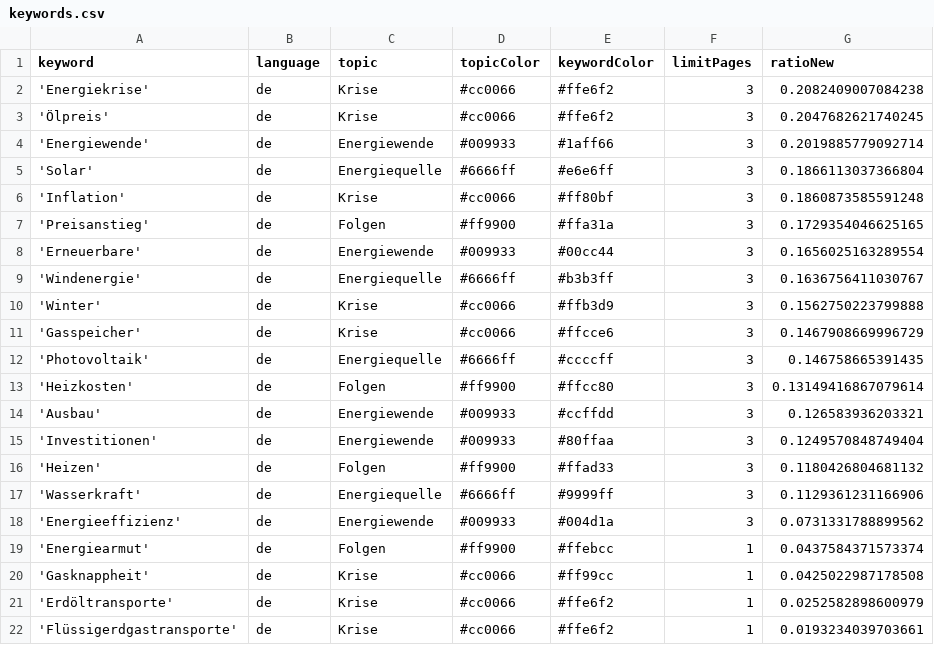
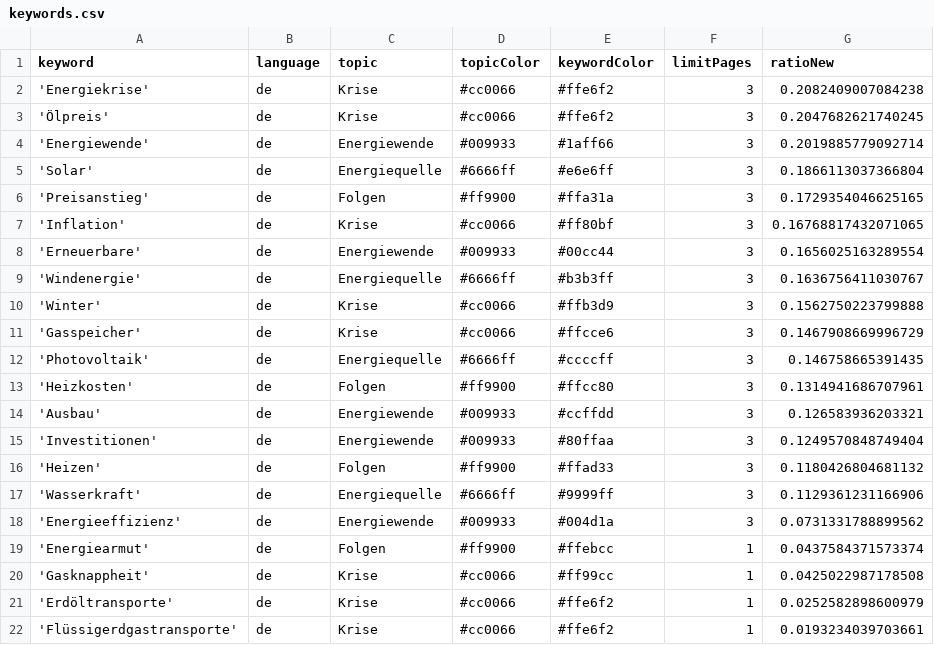
Before and after one commit to JoPhi24-news/winterIsComing, a CSV file: keywords.csv, drawn as a sheet.

```diff
--- a/keywords.csv
+++ b/keywords.csv
@@ -5,4 +5,4 @@ keyword,language,topic,topicColor,keywordColor,limitPages,ratioNew
 'Solar',de,Energiequelle,#6666ff,#e6e6ff,3,0.1866113037366804
-'Inflation',de,Krise,#cc0066,#ff80bf,3,0.1860873585591248
 'Preisanstieg',de,Folgen,#ff9900,#ffa31a,3,0.1729354046625165
+'Inflation',de,Krise,#cc0066,#ff80bf,3,0.16768817432071065
 'Erneuerbare',de,Energiewende,#009933,#00cc44,3,0.1656025163289554
@@ -12,3 +12,3 @@ keyword,language,topic,topicColor,keywordColor,limitPages,ratioNew
 'Photovoltaik',de,Energiequelle,#6666ff,#ccccff,3,0.146758665391435
-'Heizkosten',de,Folgen,#ff9900,#ffcc80,3,0.13149416867079614
+'Heizkosten',de,Folgen,#ff9900,#ffcc80,3,0.1314941686707961
 'Ausbau',de,Energiewende,#009933,#ccffdd,3,0.126583936203321
```
Also changed, not shown: csv/news_2026_04.csv.
